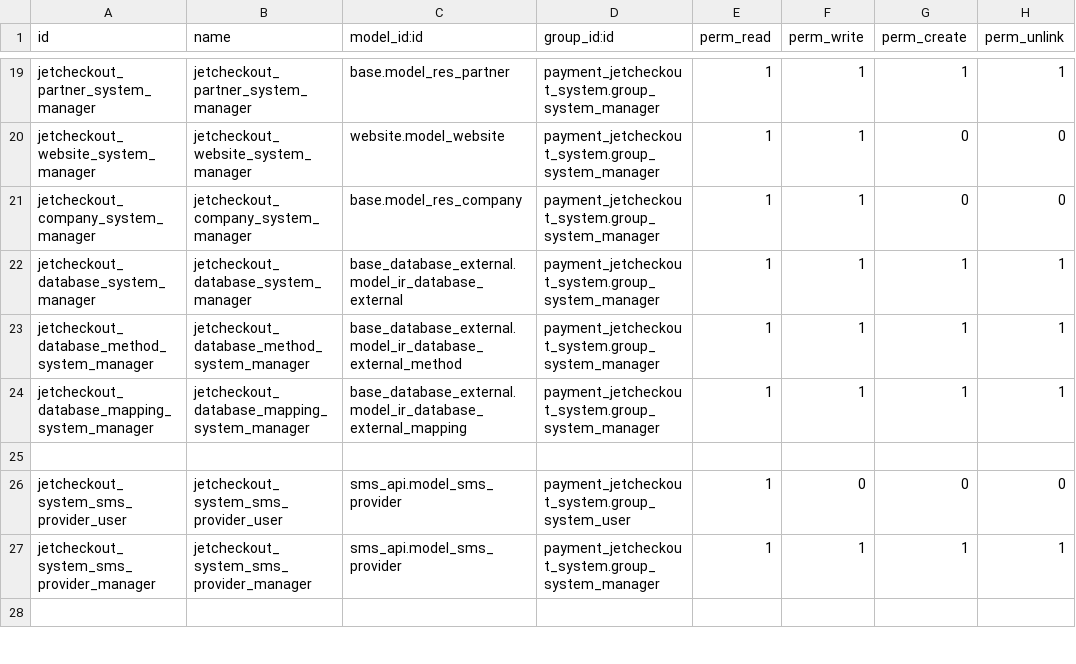
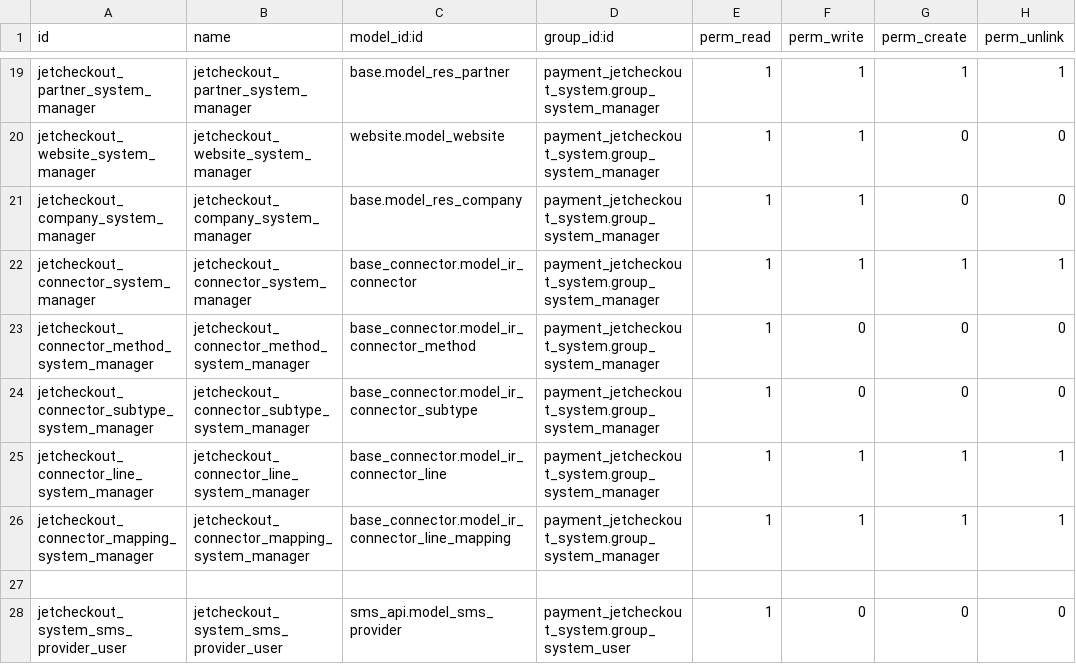
Before and after one commit to projetgrup/payment-service, a CSV file: payment_jetcheckout_system/security/ir.model.access.csv, drawn as a sheet; only a part is shown, gaps mark what is left out; the shorter side is filled out with more unchanged rows.

```diff
--- a/payment_jetcheckout_system/security/ir.model.access.csv
+++ b/payment_jetcheckout_system/security/ir.model.access.csv
@@ -21,5 +21,7 @@ jetcheckout_website_system_manager,jetcheckout_website_system_manager,website.mo
 jetcheckout_company_system_manager,jetcheckout_company_system_manager,base.model_res_company,payment_jetcheckout_system.group_system_manager,1,1,0,0
-jetcheckout_database_system_manager,jetcheckout_database_system_manager,base_database_external.model_ir_database_external,payment_jetcheckout_system.group_system_manager,1,1,1,1
-jetcheckout_database_method_system_manager,jetcheckout_database_method_system_manager,base_database_external.model_ir_database_external_method,payment_jetcheckout_system.group_system_manager,1,1,1,1
-jetcheckout_database_mapping_system_manager,jetcheckout_database_mapping_system_manager,base_database_external.model_ir_database_external_mapping,payment_jetcheckout_system.group_system_manager,1,1,1,1
+jetcheckout_connector_system_manager,jetcheckout_connector_system_manager,base_connector.model_ir_connector,payment_jetcheckout_system.group_system_manager,1,1,1,1
+jetcheckout_connector_method_system_manager,jetcheckout_connector_method_system_manager,base_connector.model_ir_connector_method,payment_jetcheckout_system.group_system_manager,1,0,0,0
+jetcheckout_connector_subtype_system_manager,jetcheckout_connector_subtype_system_manager,base_connector.model_ir_connector_subtype,payment_jetcheckout_system.group_system_manager,1,0,0,0
+jetcheckout_connector_line_system_manager,jetcheckout_connector_line_system_manager,base_connector.model_ir_connector_line,payment_jetcheckout_system.group_system_manager,1,1,1,1
+jetcheckout_connector_mapping_system_manager,jetcheckout_connector_mapping_system_manager,base_connector.model_ir_connector_line_mapping,payment_jetcheckout_system.group_system_manager,1,1,1,1
 
```
Also changed, not shown: 6 other files.
